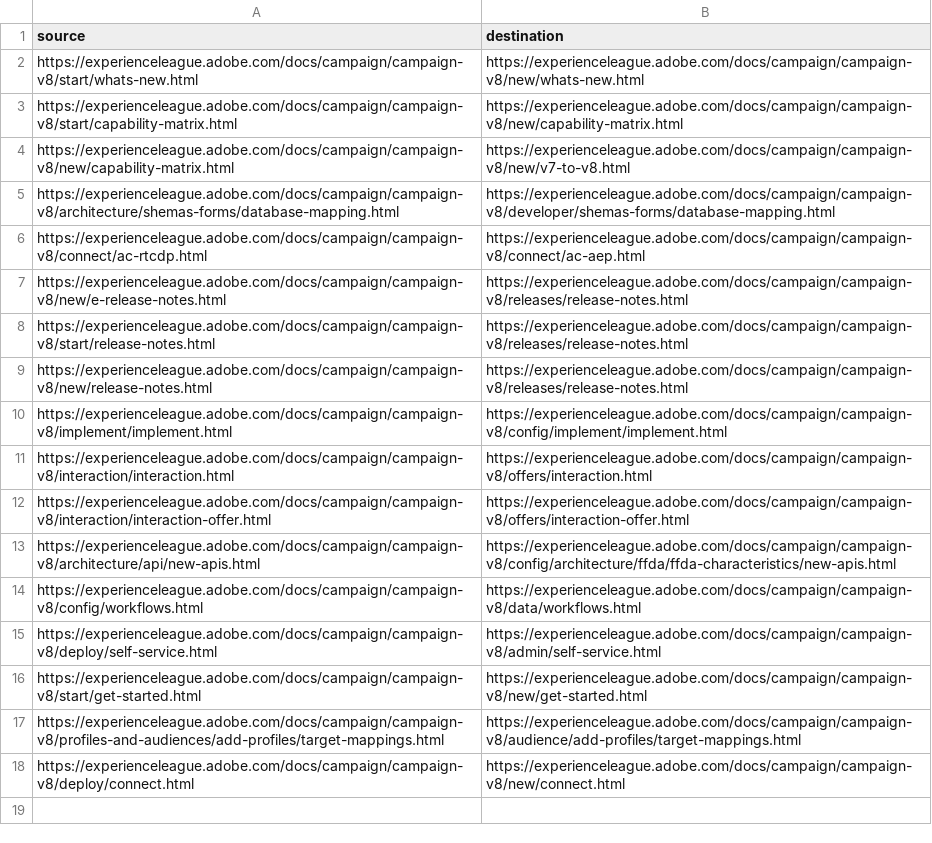
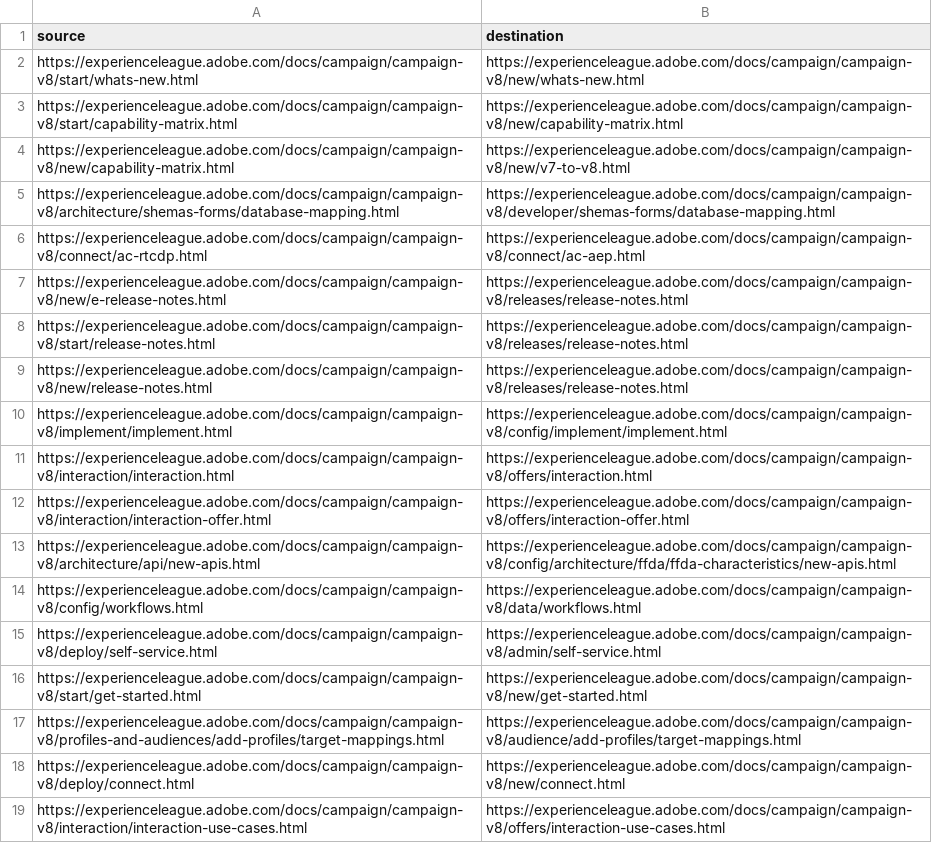
Before and after one commit to AdobeDocs/campaign.it-IT, a CSV file: redirects.csv, drawn as a sheet.

Commit message:
Sync non localizable files triggered by manual translation kit

```diff
--- a/redirects.csv
+++ b/redirects.csv
@@ -18 +18,2 @@ https://experienceleague.adobe.com/docs/campaign/campaign-v8/profiles-and-audien
 https://experienceleague.adobe.com/docs/campaign/campaign-v8/deploy/connect.html,https://experienceleague.adobe.com/docs/campaign/campaign-v8/new/connect.html
+https://experienceleague.adobe.com/docs/campaign/campaign-v8/interaction/interaction-use-cases.html,https://experienceleague.adobe.com/docs/campaign/campaign-v8/offers/interaction-use-cases.html
```
